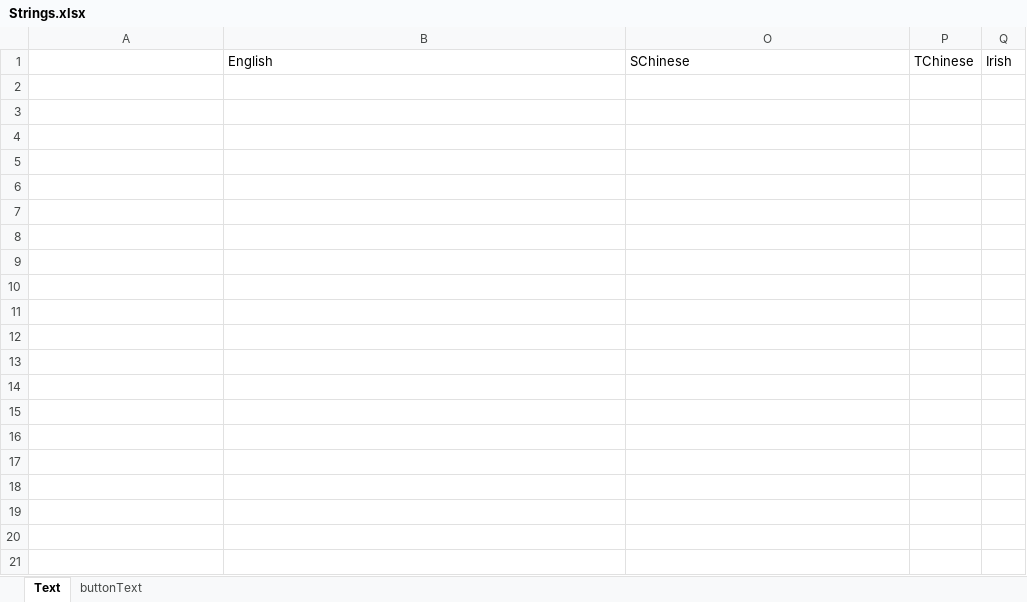
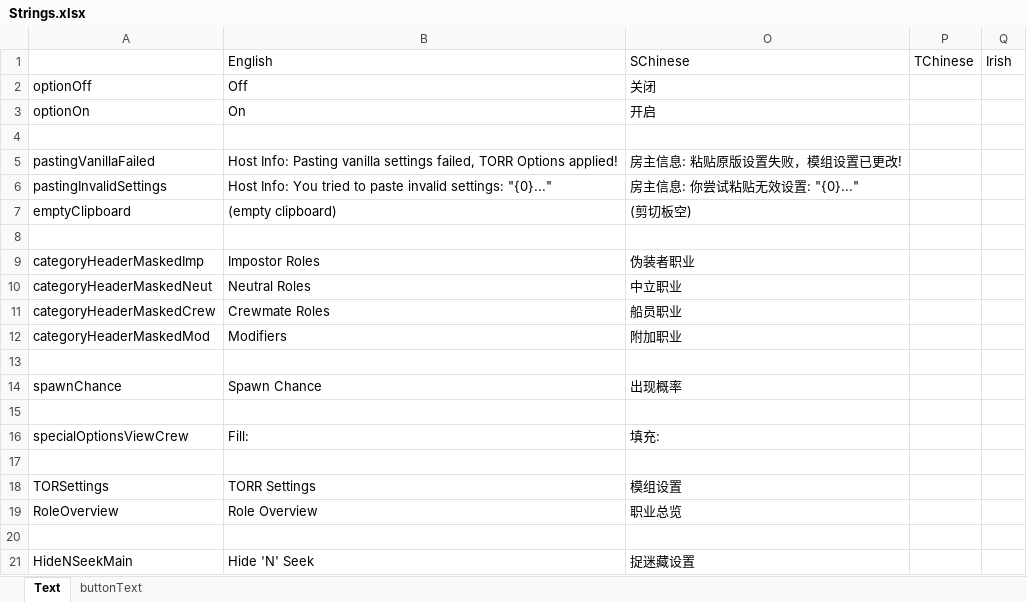
Before and after one commit to linmeideli/The-Other-Roles-Rework, an Excel workbook: Strings.xlsx, sheet Text, drawn as a sheet; only a part is shown; values as stored, in another font and other column widths than the file's, no borders; the diff covers the shown part only; the diff names each change by its address in the sheet, - before the commit and + after, or states it on an @@ line.

```diff
--- a/Strings.xlsx (sheet Text)
+++ b/Strings.xlsx (sheet Text)
+row 2: optionOff | Off | 关闭
+row 3: optionOn | On | 开启
+row 4: (empty)
+row 5: pastingVanillaFailed | Host Info: Pasting vanilla settings failed, TORR Options applied! | 房主信息: 粘贴原版设置失败，模组设置已更改!
+row 6: pastingInvalidSettings | Host Info: You tried to paste invalid settings: "{0}..." | 房主信息: 你尝试粘贴无效设置: "{0}..."
+row 7: emptyClipboard | (empty clipboard) | (剪切板空)
+row 8: (empty)
+row 9: categoryHeaderMaskedImp | Impostor Roles | 伪装者职业
+row 10: categoryHeaderMaskedNeut | Neutral Roles | 中立职业
+row 11: categoryHeaderMaskedCrew | Crewmate Roles | 船员职业
+row 12: categoryHeaderMaskedMod | Modifiers | 附加职业
+row 13: (empty)
+row 14: spawnChance | Spawn Chance | 出现概率
+row 15: (empty)
+row 16: specialOptionsViewCrew | Fill: | 填充:
+row 17: (empty)
+row 18: TORSettings | TORR Settings | 模组设置
+row 19: RoleOverview | Role Overview | 职业总览
+row 20: (empty)
+row 21: HideNSeekMain | Hide 'N' Seek | 捉迷藏设置
```
Also changed, not shown: 482 added rows elsewhere in this sheet, hidden cells, 8 other files.
